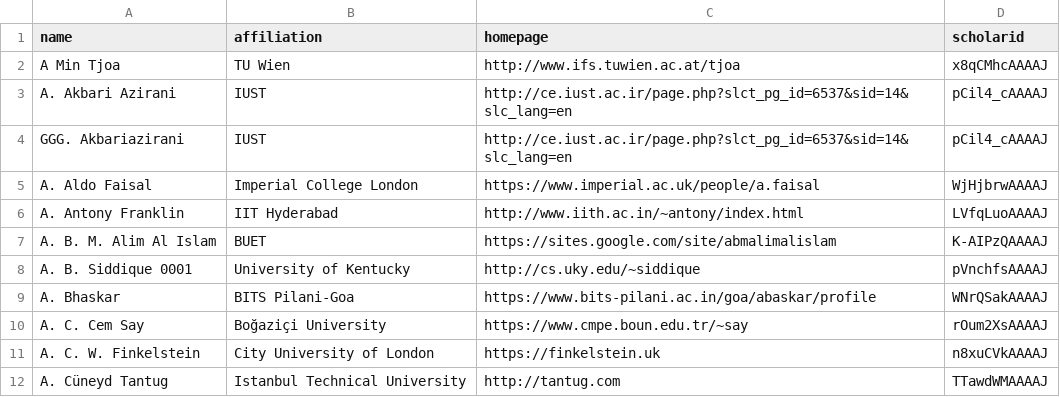
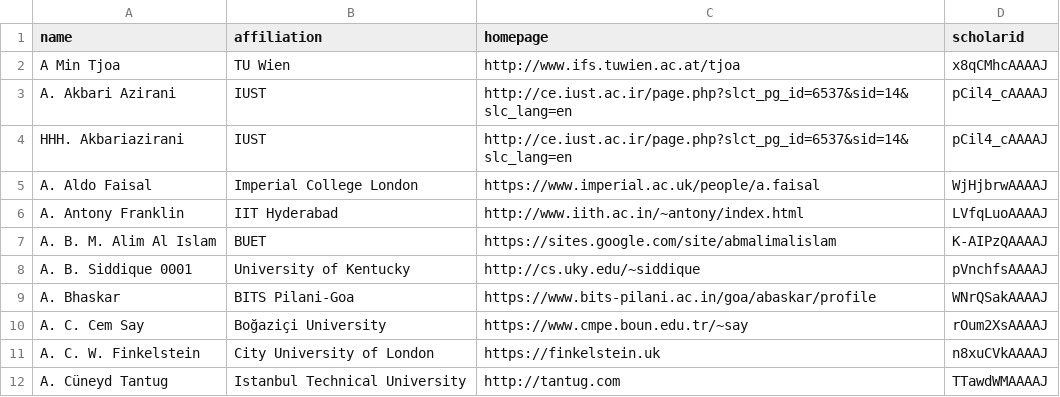
Before and after one commit to emeryberger/test-repo, a CSV file: csrankings-a.csv, drawn as a sheet.

Commit message:
Up

```diff
--- a/csrankings-a.csv
+++ b/csrankings-a.csv
@@ -3,3 +3,3 @@ A Min Tjoa,TU Wien,http://www.ifs.tuwien.ac.at/tjoa,x8qCMhcAAAAJ
 A. Akbari Azirani,IUST,http://ce.iust.ac.ir/page.php?slct_pg_id=6537&sid=14&slc_lang=en,pCil4_cAAAAJ
-GGG. Akbariazirani,IUST,http://ce.iust.ac.ir/page.php?slct_pg_id=6537&sid=14&slc_lang=en,pCil4_cAAAAJ
+HHH. Akbariazirani,IUST,http://ce.iust.ac.ir/page.php?slct_pg_id=6537&sid=14&slc_lang=en,pCil4_cAAAAJ
 A. Aldo Faisal,Imperial College London,https://www.imperial.ac.uk/people/a.faisal,WjHjbrwAAAAJ
```
